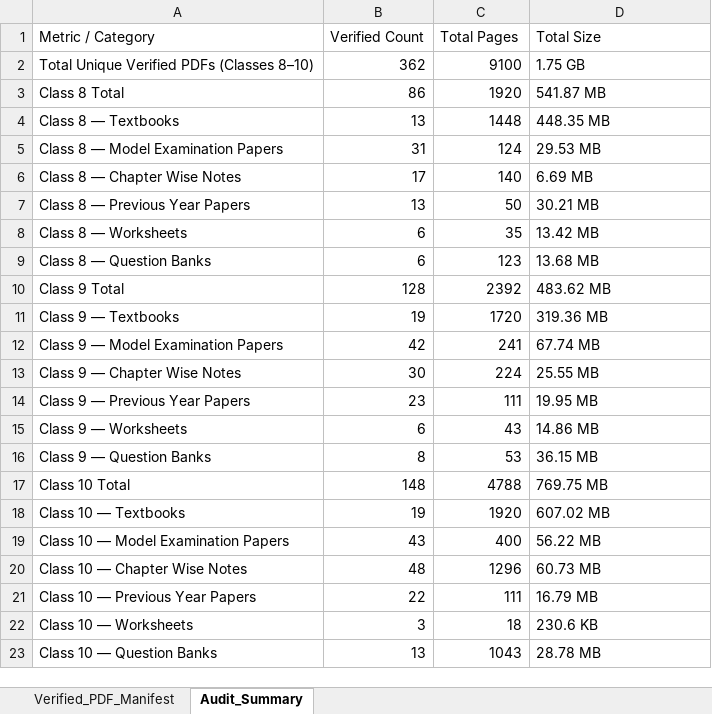
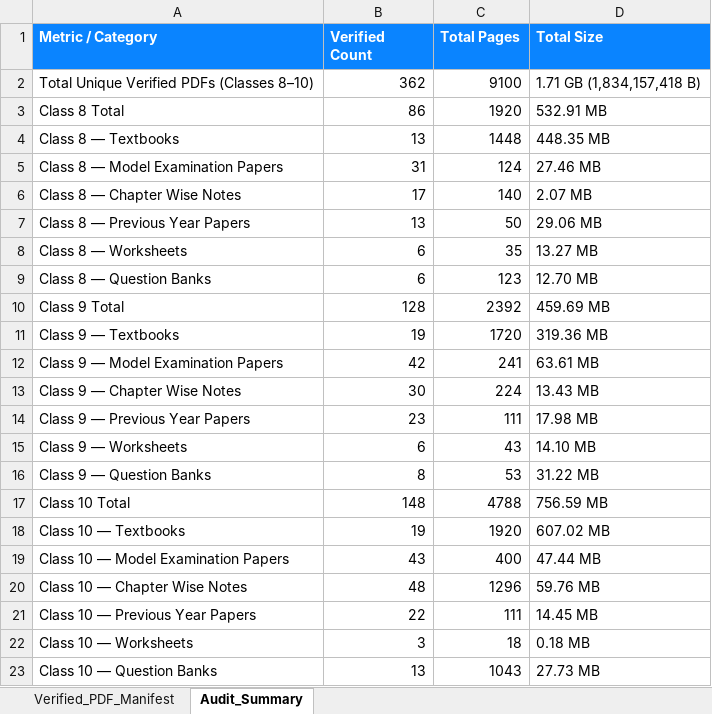
Before and after one commit to Zephyie/lfhs-4, an Excel workbook: Documentation/RESOURCE_MANIFEST.xlsx, sheet Audit_Summary, drawn as a sheet; values as stored, in another font and other column widths than the file's, no borders; the diff names each change by its address in the sheet, - before the commit and + after, or states it on an @@ line.

```diff
--- a/Documentation/RESOURCE_MANIFEST.xlsx (sheet Audit_Summary)
+++ b/Documentation/RESOURCE_MANIFEST.xlsx (sheet Audit_Summary)
@@ A1:D1 fill: none → #0A84FF, bold: off → on, text colour: black → #FFFFFF @@
-D2 (Total Size): 1.75 GB
+D2 (Total Size): 1.71 GB (1,834,157,418 B)
-D3 (Total Size): 541.87 MB
+D3 (Total Size): 532.91 MB
-D5 (Total Size): 29.53 MB
+D5 (Total Size): 27.46 MB
-D6 (Total Size): 6.69 MB
+D6 (Total Size): 2.07 MB
-D7 (Total Size): 30.21 MB
+D7 (Total Size): 29.06 MB
-D8 (Total Size): 13.42 MB
+D8 (Total Size): 13.27 MB
-D9 (Total Size): 13.68 MB
+D9 (Total Size): 12.70 MB
-D10 (Total Size): 483.62 MB
+D10 (Total Size): 459.69 MB
-D12 (Total Size): 67.74 MB
+D12 (Total Size): 63.61 MB
-D13 (Total Size): 25.55 MB
+D13 (Total Size): 13.43 MB
-D14 (Total Size): 19.95 MB
+D14 (Total Size): 17.98 MB
-D15 (Total Size): 14.86 MB
+D15 (Total Size): 14.10 MB
-D16 (Total Size): 36.15 MB
+D16 (Total Size): 31.22 MB
-D17 (Total Size): 769.75 MB
+D17 (Total Size): 756.59 MB
-D19 (Total Size): 56.22 MB
+D19 (Total Size): 47.44 MB
-D20 (Total Size): 60.73 MB
+D20 (Total Size): 59.76 MB
-D21 (Total Size): 16.79 MB
+D21 (Total Size): 14.45 MB
-D22 (Total Size): 230.6 KB
+D22 (Total Size): 0.18 MB
-D23 (Total Size): 28.78 MB
+D23 (Total Size): 27.73 MB
```
Also changed, not shown: sheet Verified_PDF_Manifest, 5 other files.
